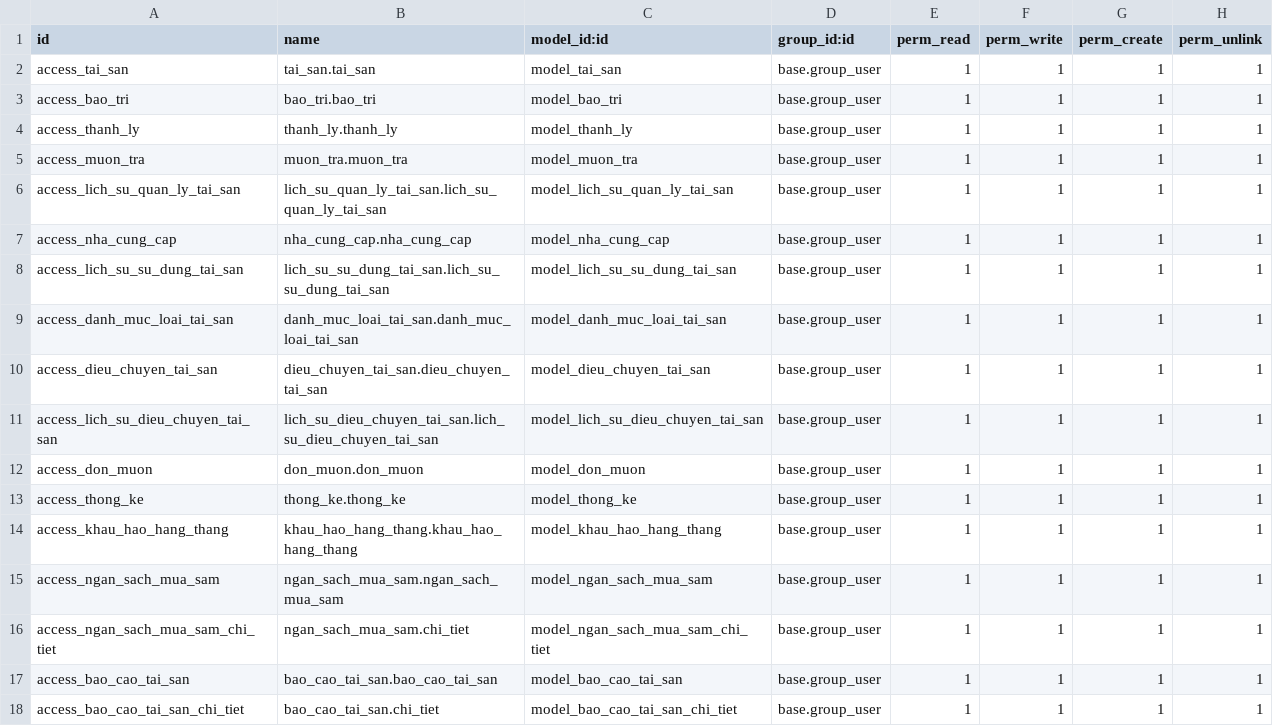
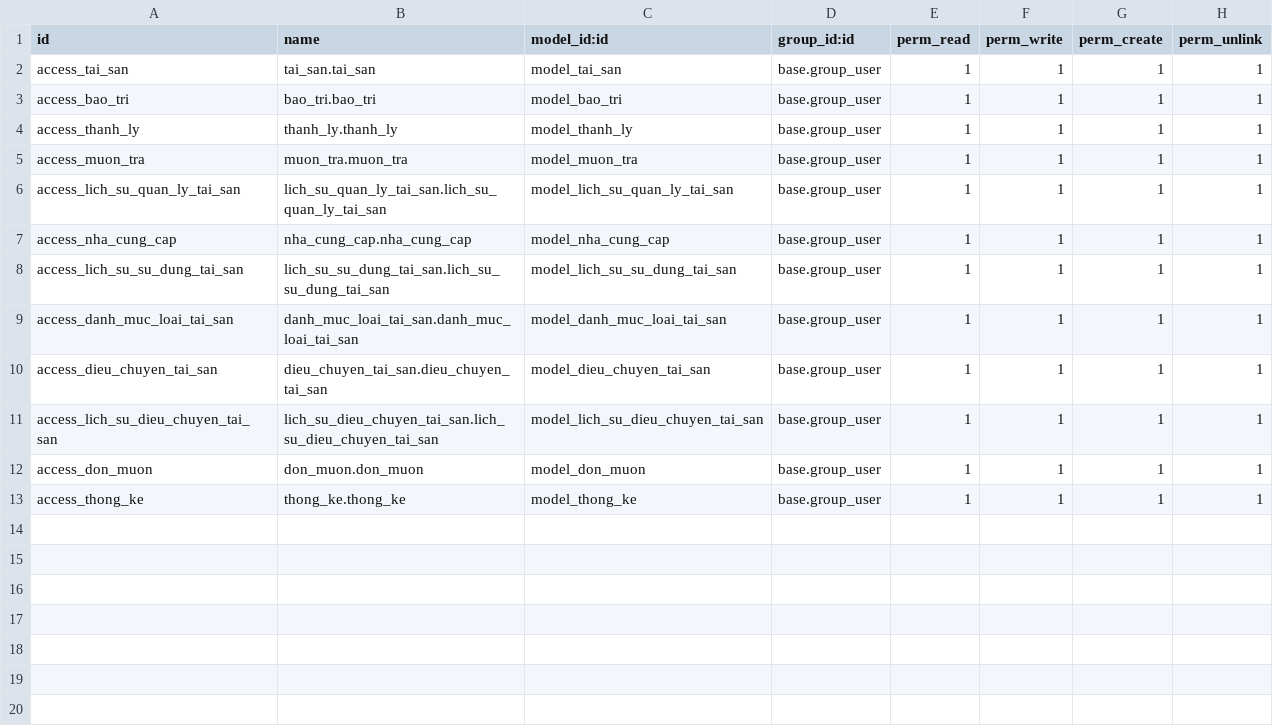
Before and after one commit to huzgnm/CNTT-17-03-N11, a CSV file: addons/quan_ly_tai_san/security/ir.model.access.csv, drawn as a sheet; the diff names each change by its address in the sheet, - before the commit and + after, or states it on an @@ line.

```diff
--- a/addons/quan_ly_tai_san/security/ir.model.access.csv
+++ b/addons/quan_ly_tai_san/security/ir.model.access.csv
-row 14: access_khau_hao_hang_thang | khau_hao_hang_thang.khau_hao_hang_thang | model_khau_hao_hang_thang | base.group_user | 1 | 1 | 1 | 1
-row 15: access_ngan_sach_mua_sam | ngan_sach_mua_sam.ngan_sach_mua_sam | model_ngan_sach_mua_sam | base.group_user | 1 | 1 | 1 | 1
-row 16: access_ngan_sach_mua_sam_chi_tiet | ngan_sach_mua_sam.chi_tiet | model_ngan_sach_mua_sam_chi_tiet | base.group_user | 1 | 1 | 1 | 1
-row 17: access_bao_cao_tai_san | bao_cao_tai_san.bao_cao_tai_san | model_bao_cao_tai_san | base.group_user | 1 | 1 | 1 | 1
-row 18: access_bao_cao_tai_san_chi_tiet | bao_cao_tai_san.chi_tiet | model_bao_cao_tai_san_chi_tiet | base.group_user | 1 | 1 | 1 | 1
```
Also changed, not shown: 6 other files.
